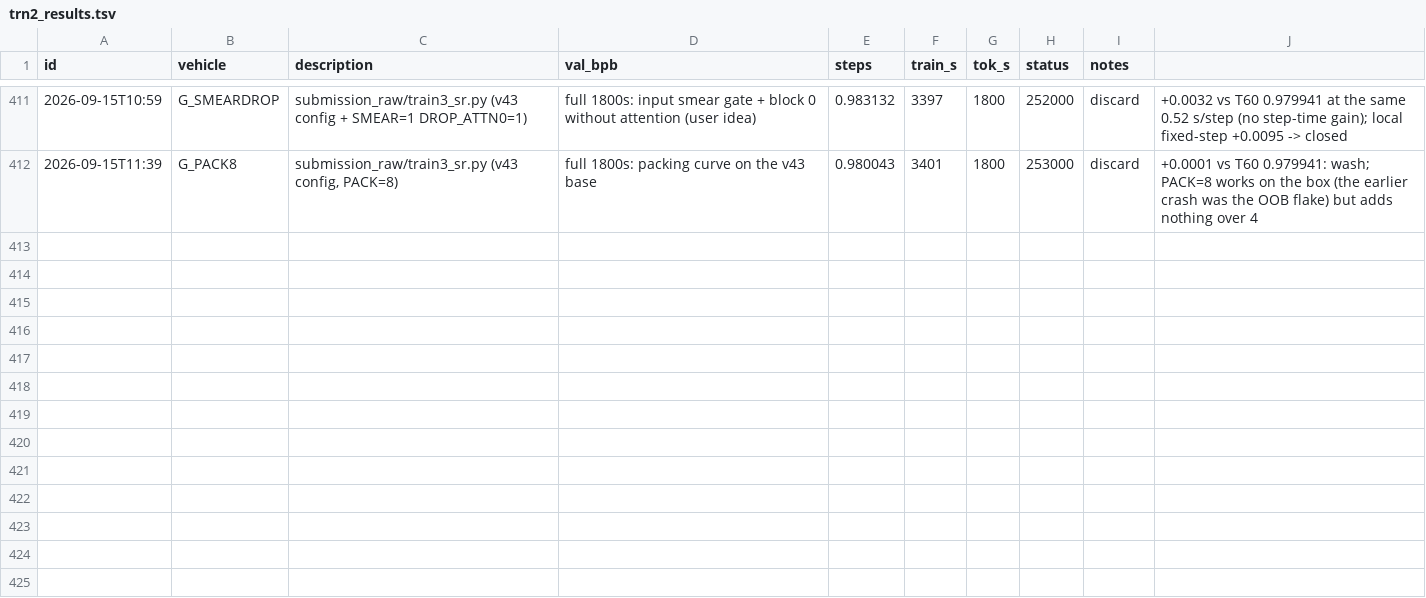
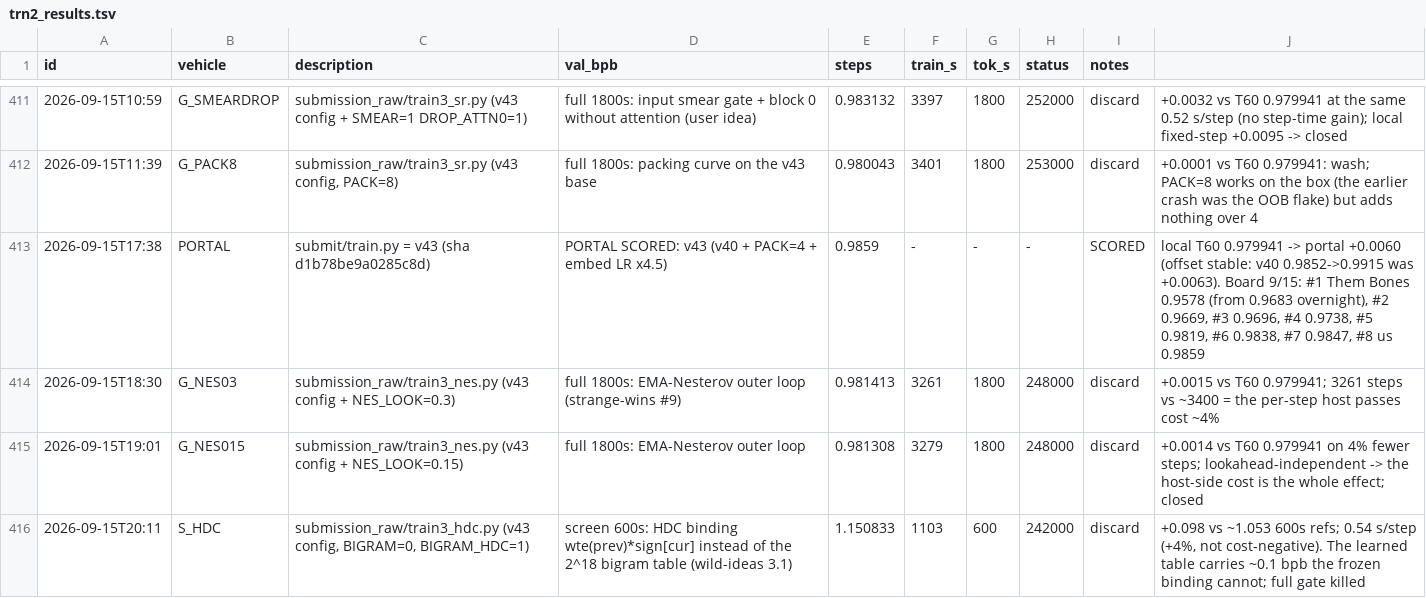
Before and after one commit to flappybird1084/trainium-frontier, a TSV file: trn2_results.tsv, drawn as a sheet; only a part is shown, gaps mark what is left out; the diff names each change by its address in the sheet, - before the commit and + after, or states it on an @@ line.

```diff
--- a/trn2_results.tsv
+++ b/trn2_results.tsv
+row 413: 2026-09-15T17:38 | PORTAL | submit/train.py = v43 (sha d1b78be9a0285c8d) | PORTAL SCORED: v43 (v40 + PACK=4 + embed LR x4.5) | 0.9859 | - | - | - | SCORED | local T60 0.979941 -> portal +0.0060 (offset stable: v40 0.9852->0.9915 was +0.0063). Board 9/15: #1 Them Bones 0.9578 (from 0.9683 overnight), #2 0.9669, #3 0.9696, #4 0.9738, #5 0.9819, #6 0.9838, #7 0.9847, #8 us 0.9859
+row 414: 2026-09-15T18:30 | G_NES03 | submission_raw/train3_nes.py (v43 config + NES_LOOK=0.3) | full 1800s: EMA-Nesterov outer loop (strange-wins #9) | 0.981413 | 3261 | 1800 | 248000 | discard | +0.0015 vs T60 0.979941; 3261 steps vs ~3400 = the per-step host passes cost ~4%
+row 415: 2026-09-15T19:01 | G_NES015 | submission_raw/train3_nes.py (v43 config + NES_LOOK=0.15) | full 1800s: EMA-Nesterov outer loop | 0.981308 | 3279 | 1800 | 248000 | discard | +0.0014 vs T60 0.979941 on 4% fewer steps; lookahead-independent -> the host-side cost is the whole effect; closed
+row 416: 2026-09-15T20:11 | S_HDC | submission_raw/train3_hdc.py (v43 config, BIGRAM=0, BIGRAM_HDC=1) | screen 600s: HDC binding wte(prev)*sign[cur] instead of the 2^18 bigram table (wild-ideas 3.1) | 1.150833 | 1103 | 600 | 242000 | discard | +0.098 vs ~1.053 600s refs; 0.54 s/step (+4%, not cost-negative). The learned table carries ~0.1 bpb the frozen binding cannot; full gate killed
```
Also changed, not shown: 4 other files.
